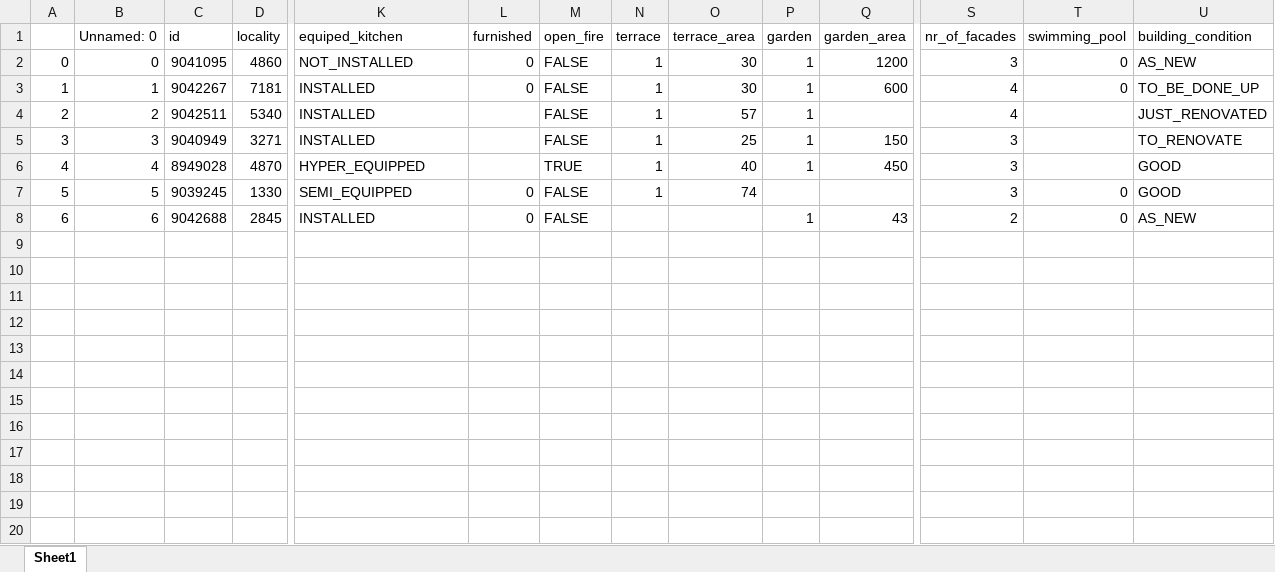
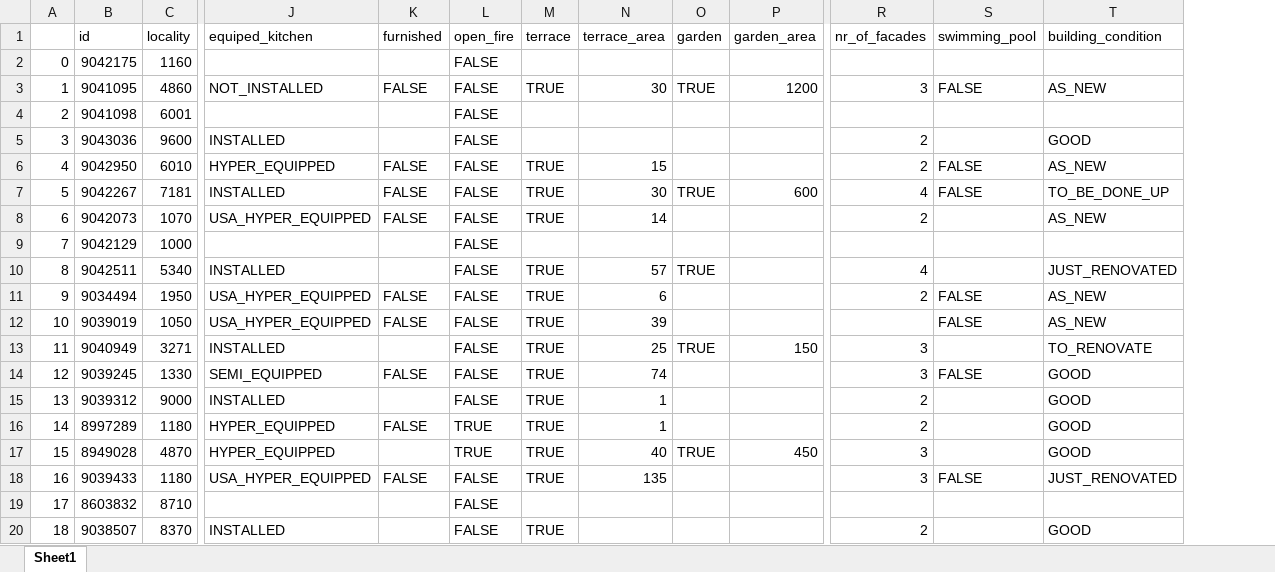
Before and after one commit to JonathanDecleire/challenge-collecting-data, an Excel workbook: immoweb_scrapped.xlsx, sheet Sheet1, drawn as a sheet; only a part is shown, gaps mark what is left out; values as stored, in another font and other column widths than the file's, no cell formats; removed rows and columns are numbered as before the commit, all else as after; rows hold the shown columns only; the diff covers the shown part only; the diff names each change by its address in the sheet, - before the commit and + after, or states it on an @@ line.

```diff
--- a/immoweb_scrapped.xlsx (sheet Sheet1)
+++ b/immoweb_scrapped.xlsx (sheet Sheet1)
-column B (Unnamed: 0), rows 2-6: 0 | 1 | 2 | 3 | 4
+row 2: 0 | 9042175 | 1160 |  |  | FALSE
@@ column A renumbered between rows 3 and 17 @@
-K3 (furnished): 0
+K3 (furnished): FALSE
-M3 (terrace): 1
+M3 (terrace): TRUE
-O3 (garden): 1
+O3 (garden): TRUE
-S3 (swimming_pool): 0
+S3 (swimming_pool): FALSE
+row 4: 2 | 9041098 | 6001 |  |  | FALSE
+row 5: 3 | 9043036 | 9600 | INSTALLED |  | FALSE |  |  |  |  | 2 |  | GOOD
+row 6: 4 | 9042950 | 6010 | HYPER_EQUIPPED | FALSE | FALSE | TRUE | 15 |  |  | 2 | FALSE | AS_NEW
-K7 (furnished): 0
+K7 (furnished): FALSE
-M7 (terrace): 1
+M7 (terrace): TRUE
-O7 (garden): 1
+O7 (garden): TRUE
-S7 (swimming_pool): 0
+S7 (swimming_pool): FALSE
+row 8: 6 | 9042073 | 1070 | USA_HYPER_EQUIPPED | FALSE | FALSE | TRUE | 14 |  |  | 2 |  | AS_NEW
+row 9: 7 | 9042129 | 1000 |  |  | FALSE
-M10 (terrace): 1
+M10 (terrace): TRUE
-O10 (garden): 1
+O10 (garden): TRUE
+row 11: 9 | 9034494 | 1950 | USA_HYPER_EQUIPPED | FALSE | FALSE | TRUE | 6 |  |  | 2 | FALSE | AS_NEW
+row 12: 10 | 9039019 | 1050 | USA_HYPER_EQUIPPED | FALSE | FALSE | TRUE | 39 |  |  |  | FALSE | AS_NEW
-M13 (terrace): 1
+M13 (terrace): TRUE
-O13 (garden): 1
+O13 (garden): TRUE
+row 14: 12 | 9039245 | 1330 | SEMI_EQUIPPED | FALSE | FALSE | TRUE | 74 |  |  | 3 | FALSE | GOOD
+row 15: 13 | 9039312 | 9000 | INSTALLED |  | FALSE | TRUE | 1 |  |  | 2 |  | GOOD
+row 16: 14 | 8997289 | 1180 | HYPER_EQUIPPED | FALSE | TRUE | TRUE | 1 |  |  | 2 |  | GOOD
-M17 (terrace): 1
+M17 (terrace): TRUE
-O17 (garden): 1
+O17 (garden): TRUE
-row 7: 5 | 5 | 9039245 | 1330 | SEMI_EQUIPPED | 0 | FALSE | 1 | 74 |  |  | 3 | 0 | GOOD
-row 8: 6 | 6 | 9042688 | 2845 | INSTALLED | 0 | FALSE |  |  | 1 | 43 | 2 | 0 | AS_NEW
+row 18: 16 | 9039433 | 1180 | USA_HYPER_EQUIPPED | FALSE | FALSE | TRUE | 135 |  |  | 3 | FALSE | JUST_RENOVATED
+row 19: 17 | 8603832 | 8710 |  |  | FALSE
+row 20: 18 | 9038507 | 8370 | INSTALLED |  | FALSE | TRUE |  |  |  | 2 |  | GOOD
```
Also changed, not shown: 4 added rows elsewhere in this sheet, cell formats, 8 other files.
